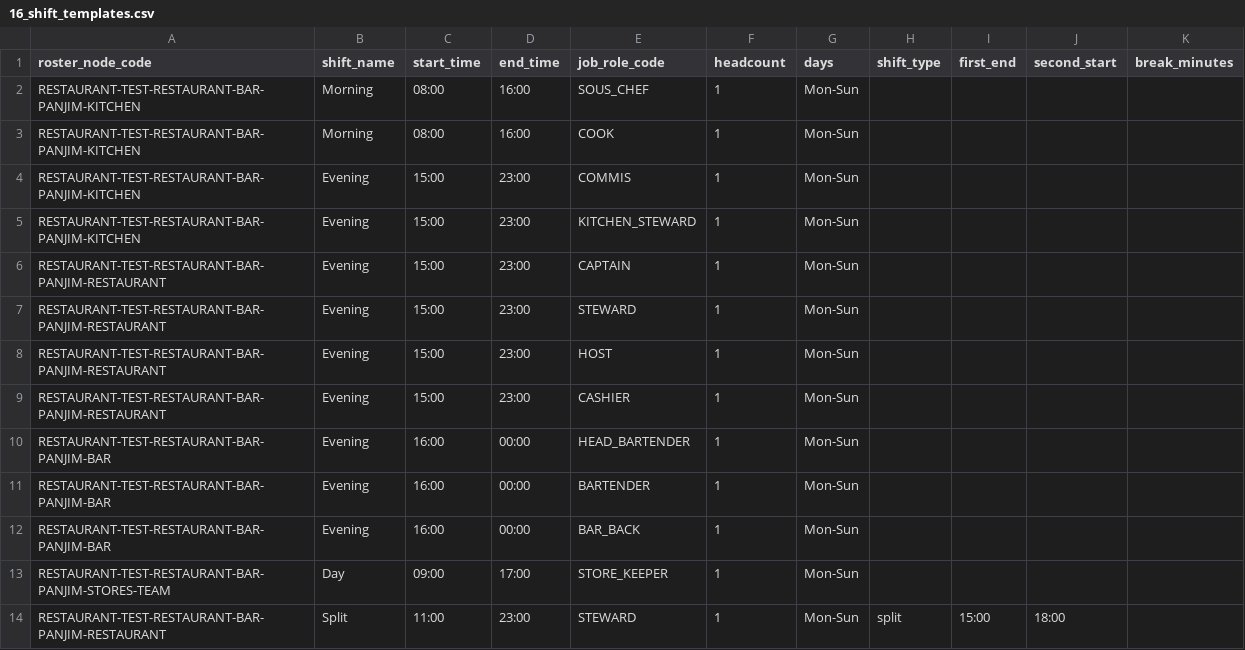
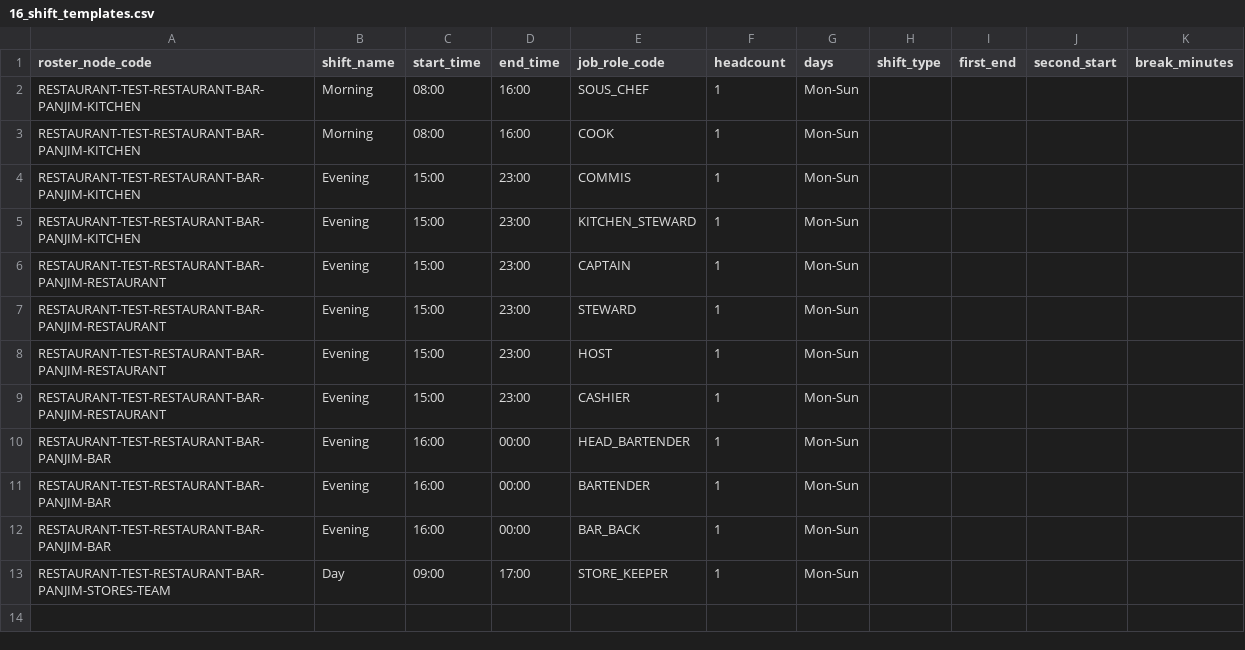
Before and after one commit to abhyudayapandey/hospitality-rms, a CSV file: docs/onboarding/demo/test-restaurant/16_shift_templates.csv, drawn as a sheet; the diff names each change by its address in the sheet, - before the commit and + after, or states it on an @@ line.

```diff
--- a/docs/onboarding/demo/test-restaurant/16_shift_templates.csv
+++ b/docs/onboarding/demo/test-restaurant/16_shift_templates.csv
-row 14: RESTAURANT-TEST-RESTAURANT-BAR-PANJIM-RESTAURANT | Split | 11:00 | 23:00 | STEWARD | 1 | Mon-Sun | split | 15:00 | 18:00
```
Also changed, not shown: docs/onboarding/demo/test-restaurant/23_menu_outlets.csv, docs/onboarding/demo/test-restaurant/38_licences.csv, 6 other files.
